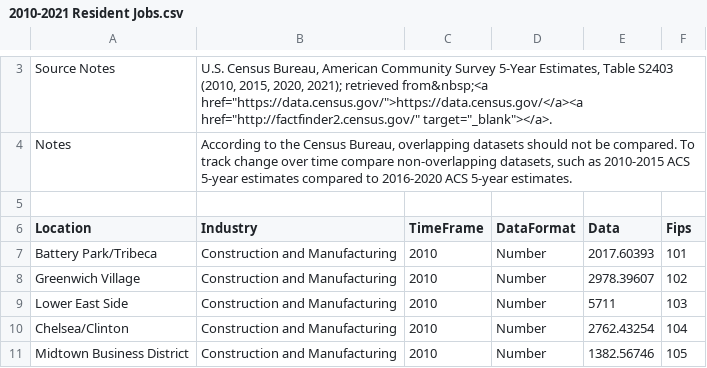
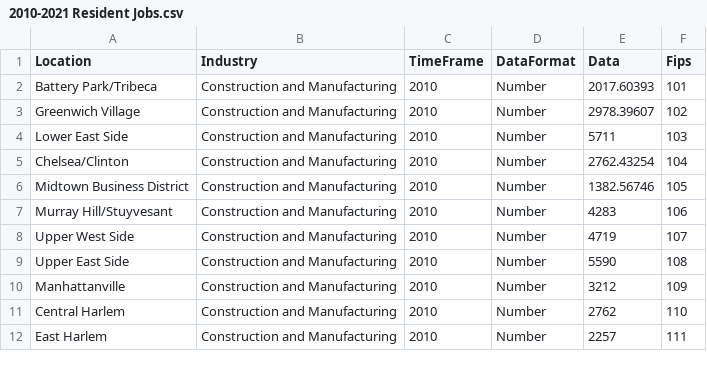
Before and after one commit to yaratje/MBDProject, a CSV file: CCC Data/2010-2021 Resident Jobs.csv, drawn as a sheet; only a part is shown, gaps mark what is left out; the shorter side is filled out with more unchanged rows; the diff covers the shown part only; the diff names each change by its address in the sheet, - before the commit and + after, or states it on an @@ line.

```diff
--- a/CCC Data/2010-2021 Resident Jobs.csv
+++ b/CCC Data/2010-2021 Resident Jobs.csv
-row 3: Source Notes | U.S. Census Bureau, American Community Survey 5-Year Estimates, Table S2403 (2010, 2015, 2020, 2021); retrieved from&nbsp;<a href="https://data.census.gov/">https://data.census.gov/</a><a href="http://factfinder2.census.gov/" target="_blank"></a>.
-row 4: Notes | According to the Census Bureau, overlapping datasets should not be compared. To track change over time compare non-overlapping datasets, such as 2010-2015 ACS 5-year estimates compared to 2016-2020 ACS 5-year estimates.
-row 5: (empty)
```
Also changed, not shown: 2 removed rows elsewhere in this file, CCC Data/2005-2021 Home Ownership.csv, CCC Data/2005-2022 Total Population by Age Group.csv, 6 other files.
